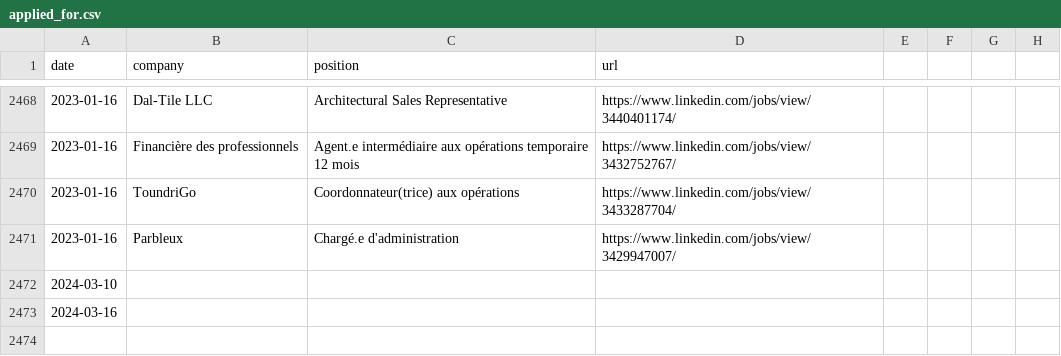
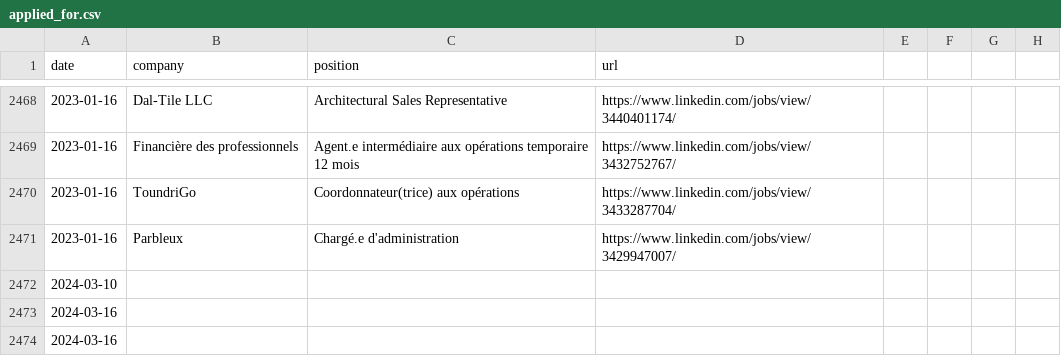
Before and after one commit to johnmiko/job_autoapply, a CSV file: autoapply/linkedin/text/applied_for.csv, drawn as a sheet; only a part is shown, gaps mark what is left out; the diff names each change by its address in the sheet, - before the commit and + after, or states it on an @@ line.

```diff
--- a/autoapply/linkedin/text/applied_for.csv
+++ b/autoapply/linkedin/text/applied_for.csv
+row 2474: 2024-03-16
```
Also changed, not shown: 8 other files.
